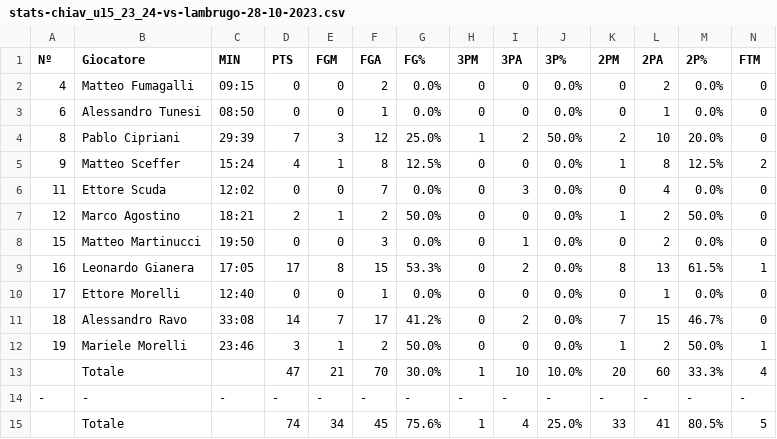
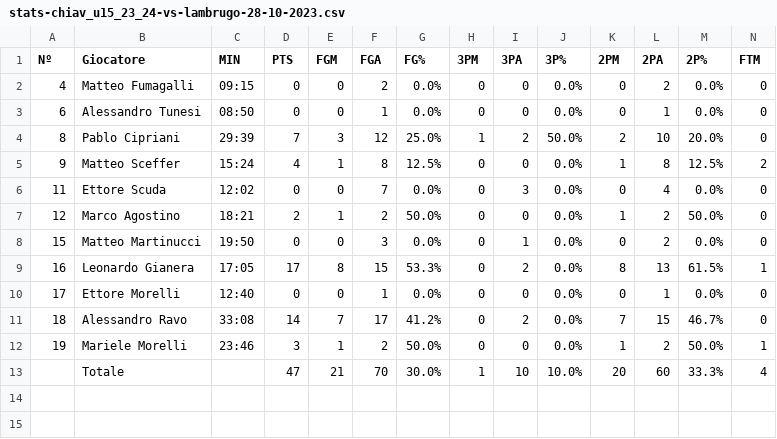
Before and after one commit to stefanobiavaschi/test_streamlit_2, a CSV file: data/stats-chiav_u15_23_24-vs-lambrugo-28-10-2023.csv, drawn as a sheet; only a part is shown; rows hold the shown columns only; the diff names each change by its address in the sheet, - before the commit and + after, or states it on an @@ line.

Commit message:
modifica lambrugo

```diff
--- a/data/stats-chiav_u15_23_24-vs-lambrugo-28-10-2023.csv
+++ b/data/stats-chiav_u15_23_24-vs-lambrugo-28-10-2023.csv
-row 14: - | - | - | - | - | - | - | - | - | - | - | - | - | -
-row 15:  | Totale |  | 74 | 34 | 45 | 75.6% | 1 | 4 | 25.0% | 33 | 41 | 80.5% | 5
```
